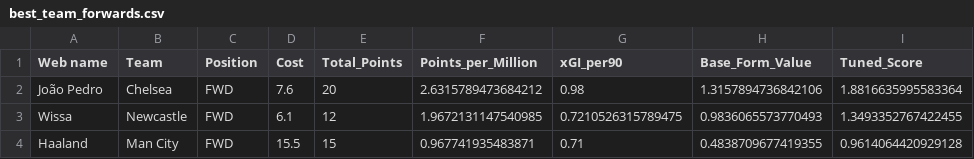
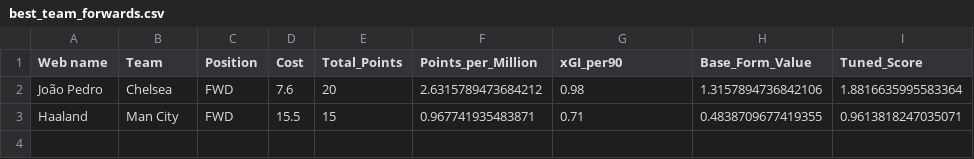
Before and after one commit to Dante777bm/fpl-data-collector, a CSV file: FPL_Data_2026-27/Insights/best_team_forwards.csv, drawn as a sheet.

```diff
--- a/FPL_Data_2026-27/Insights/best_team_forwards.csv
+++ b/FPL_Data_2026-27/Insights/best_team_forwards.csv
@@ -2,3 +2,2 @@ Web name,Team,Position,Cost,Total_Points,Points_per_Million,xGI_per90,Base_Form_
 João Pedro,Chelsea,FWD,7.6,20,2.6315789473684212,0.98,1.3157894736842106,1.8816635995583364
-Wissa,Newcastle,FWD,6.1,12,1.9672131147540985,0.7210526315789475,0.9836065573770493,1.3493352767422455
-Haaland,Man City,FWD,15.5,15,0.967741935483871,0.71,0.4838709677419355,0.9614064420929128
+Haaland,Man City,FWD,15.5,15,0.967741935483871,0.71,0.4838709677419355,0.9613818247035071
```
Also changed, not shown: FPL_Data_2026-27/FPL_Data_GW_2.csv, FPL_Data_2026-27/Insights/best_team_defenders.csv, 8 other files.
